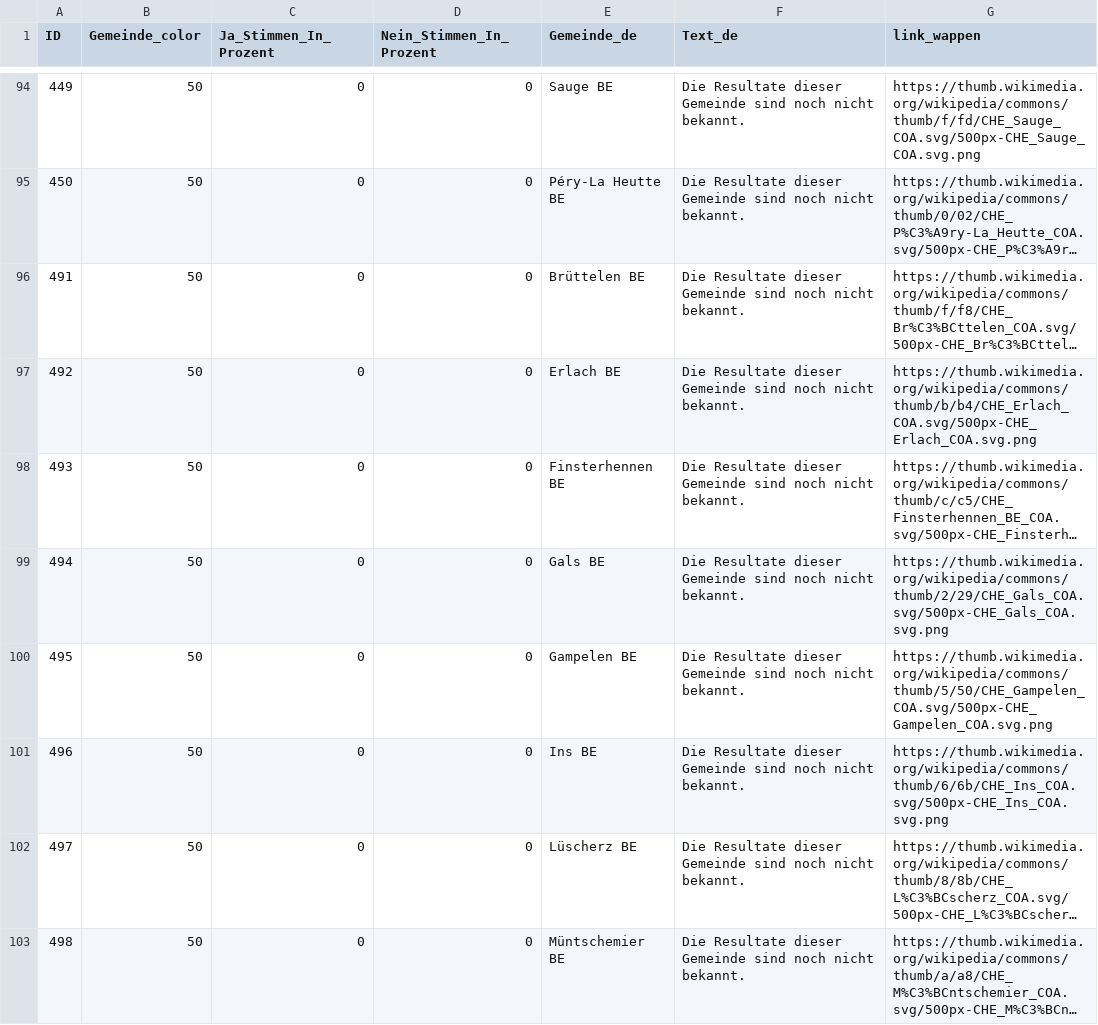
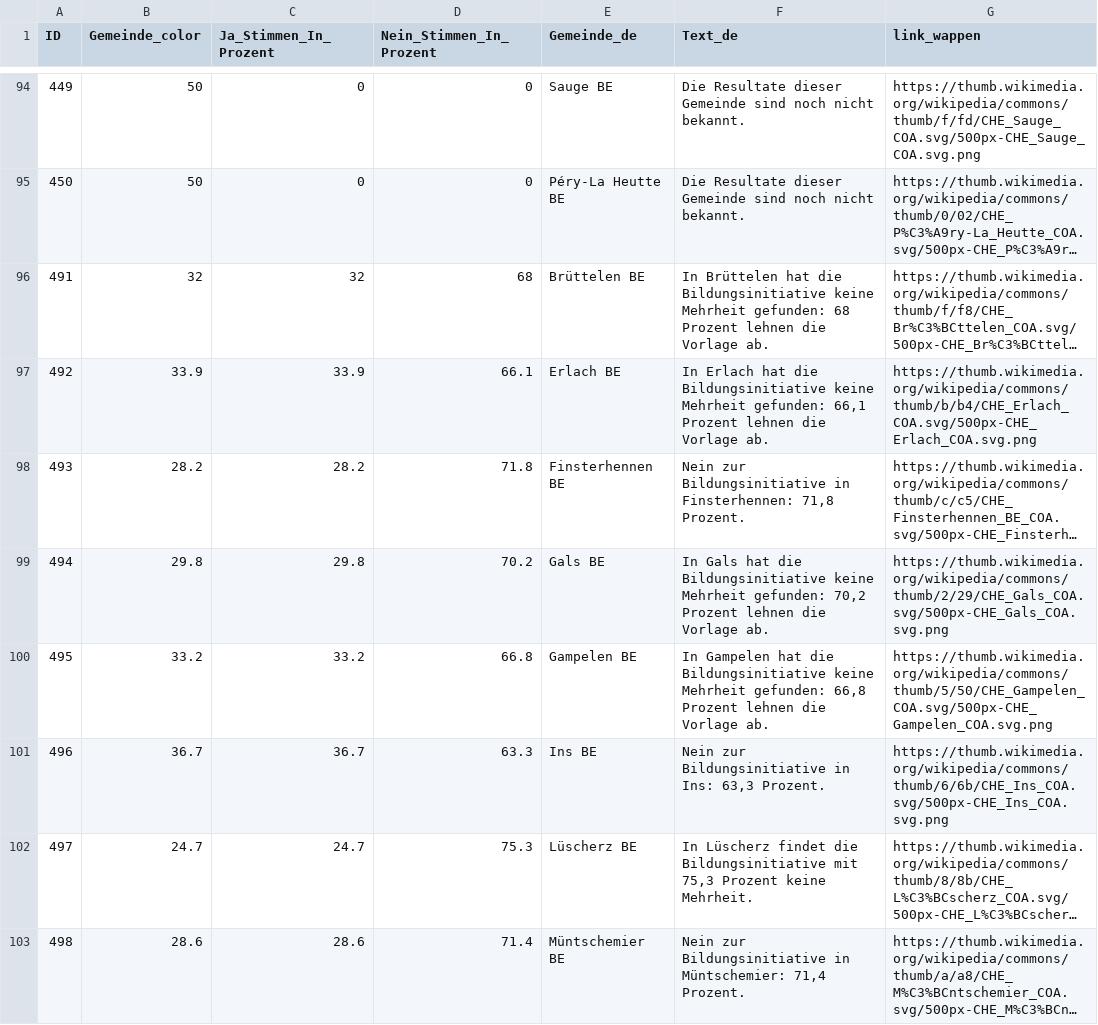
Before and after one commit to awp-finanznachrichten/lena_september2026, a CSV file: Output_Cantons/BE_formation_dw_de.csv, drawn as a sheet; only a part is shown, gaps mark what is left out; long unchanged cells end in …; the diff covers the shown part only; the diff names each change by its address in the sheet, - before the commit and + after, or states it on an @@ line.

```diff
--- a/Output_Cantons/BE_formation_dw_de.csv
+++ b/Output_Cantons/BE_formation_dw_de.csv
-B96 (Gemeinde_color): 50
+B96 (Gemeinde_color): 32
-C96 (Ja_Stimmen_In_Prozent): 0
+C96 (Ja_Stimmen_In_Prozent): 32
-D96 (Nein_Stimmen_In_Prozent): 0
+D96 (Nein_Stimmen_In_Prozent): 68
-F96 (Text_de): Die Resultate dieser Gemeinde sind noch nicht bekannt.
+F96 (Text_de): In Brüttelen hat die Bildungsinitiative keine Mehrheit gefunden: 68 Prozent lehnen die Vorlage ab.
-B97 (Gemeinde_color): 50
+B97 (Gemeinde_color): 33.9
-C97 (Ja_Stimmen_In_Prozent): 0
+C97 (Ja_Stimmen_In_Prozent): 33.9
-D97 (Nein_Stimmen_In_Prozent): 0
+D97 (Nein_Stimmen_In_Prozent): 66.1
-F97 (Text_de): Die Resultate dieser Gemeinde sind noch nicht bekannt.
+F97 (Text_de): In Erlach hat die Bildungsinitiative keine Mehrheit gefunden: 66,1 Prozent lehnen die Vorlage ab.
-B98 (Gemeinde_color): 50
+B98 (Gemeinde_color): 28.2
-C98 (Ja_Stimmen_In_Prozent): 0
+C98 (Ja_Stimmen_In_Prozent): 28.2
-D98 (Nein_Stimmen_In_Prozent): 0
+D98 (Nein_Stimmen_In_Prozent): 71.8
-F98 (Text_de): Die Resultate dieser Gemeinde sind noch nicht bekannt.
+F98 (Text_de): Nein zur Bildungsinitiative in Finsterhennen: 71,8 Prozent.
-B99 (Gemeinde_color): 50
+B99 (Gemeinde_color): 29.8
-C99 (Ja_Stimmen_In_Prozent): 0
+C99 (Ja_Stimmen_In_Prozent): 29.8
-D99 (Nein_Stimmen_In_Prozent): 0
+D99 (Nein_Stimmen_In_Prozent): 70.2
-F99 (Text_de): Die Resultate dieser Gemeinde sind noch nicht bekannt.
+F99 (Text_de): In Gals hat die Bildungsinitiative keine Mehrheit gefunden: 70,2 Prozent lehnen die Vorlage ab.
-B100 (Gemeinde_color): 50
+B100 (Gemeinde_color): 33.2
-C100 (Ja_Stimmen_In_Prozent): 0
+C100 (Ja_Stimmen_In_Prozent): 33.2
-D100 (Nein_Stimmen_In_Prozent): 0
+D100 (Nein_Stimmen_In_Prozent): 66.8
-F100 (Text_de): Die Resultate dieser Gemeinde sind noch nicht bekannt.
+F100 (Text_de): In Gampelen hat die Bildungsinitiative keine Mehrheit gefunden: 66,8 Prozent lehnen die Vorlage ab.
-B101 (Gemeinde_color): 50
+B101 (Gemeinde_color): 36.7
-C101 (Ja_Stimmen_In_Prozent): 0
+C101 (Ja_Stimmen_In_Prozent): 36.7
-D101 (Nein_Stimmen_In_Prozent): 0
+D101 (Nein_Stimmen_In_Prozent): 63.3
-F101 (Text_de): Die Resultate dieser Gemeinde sind noch nicht bekannt.
+F101 (Text_de): Nein zur Bildungsinitiative in Ins: 63,3 Prozent.
-B102 (Gemeinde_color): 50
+B102 (Gemeinde_color): 24.7
-C102 (Ja_Stimmen_In_Prozent): 0
+C102 (Ja_Stimmen_In_Prozent): 24.7
-D102 (Nein_Stimmen_In_Prozent): 0
+D102 (Nein_Stimmen_In_Prozent): 75.3
-F102 (Text_de): Die Resultate dieser Gemeinde sind noch nicht bekannt.
+F102 (Text_de): In Lüscherz findet die Bildungsinitiative mit 75,3 Prozent keine Mehrheit.
-B103 (Gemeinde_color): 50
+B103 (Gemeinde_color): 28.6
-C103 (Ja_Stimmen_In_Prozent): 0
+C103 (Ja_Stimmen_In_Prozent): 28.6
-D103 (Nein_Stimmen_In_Prozent): 0
+D103 (Nein_Stimmen_In_Prozent): 71.4
-F103 (Text_de): Die Resultate dieser Gemeinde sind noch nicht bekannt.
+F103 (Text_de): Nein zur Bildungsinitiative in Müntschemier: 71,4 Prozent.
```
Also changed, not shown: 132 edited cells elsewhere in this file, Output_Cantons/BE_formation_dw_fr.csv, Output_Cantons/BE_formation_dw_it.csv, 1 other file.
